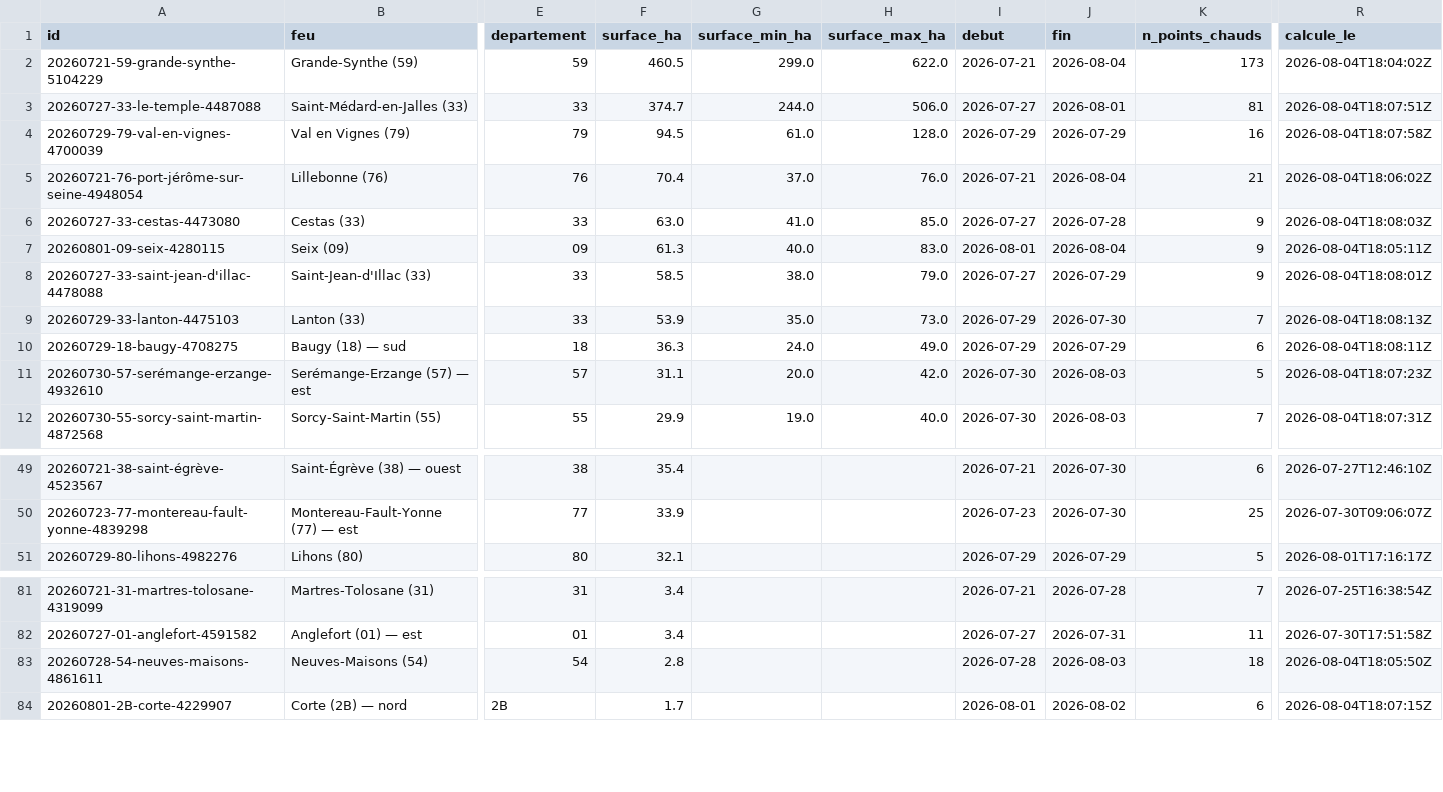
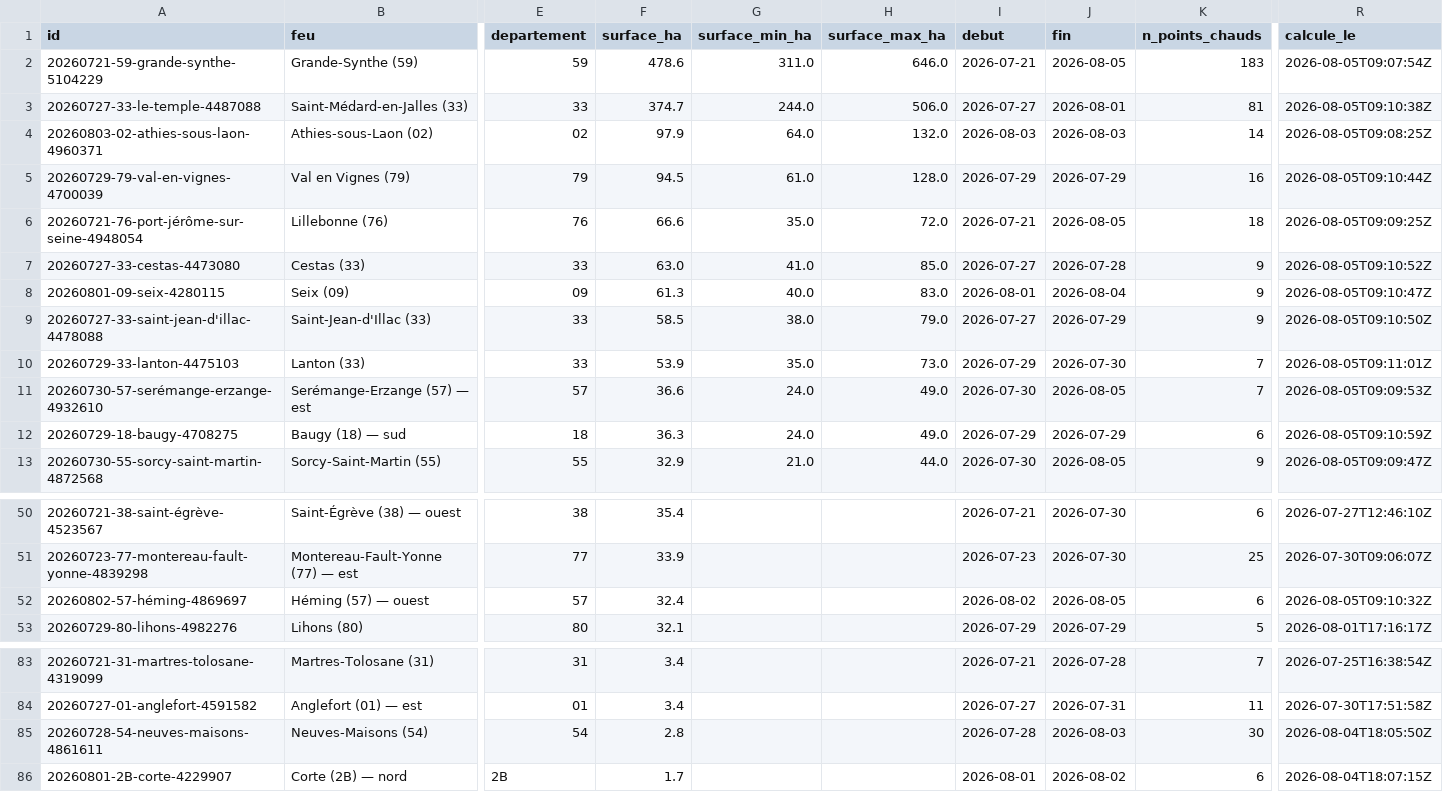
Before and after one commit to r0bp3nguin/brulis, a CSV file: site/data/feux.csv, drawn as a sheet; only a part is shown, gaps mark what is left out; removed rows and columns are numbered as before the commit, all else as after; rows hold the shown columns only; the diff covers the shown part only; the diff names each change by its address in the sheet, - before the commit and + after, or states it on an @@ line.

```diff
--- a/site/data/feux.csv
+++ b/site/data/feux.csv
-F2 (surface_ha): 460.5
+F2 (surface_ha): 478.6
-G2 (surface_min_ha): 299.0
+G2 (surface_min_ha): 311.0
-H2 (surface_max_ha): 622.0
+H2 (surface_max_ha): 646.0
-J2 (fin): 2026-08-04
+J2 (fin): 2026-08-05
-K2 (n_points_chauds): 173
+K2 (n_points_chauds): 183
-R2 (calcule_le): 2026-08-04T18:04:02Z
+R2 (calcule_le): 2026-08-05T09:07:54Z
-R3 (calcule_le): 2026-08-04T18:07:51Z
+R3 (calcule_le): 2026-08-05T09:10:38Z
+row 4: 20260803-02-athies-sous-laon-4960371 | Athies-sous-Laon (02) | 02 | 97.9 | 64.0 | 132.0 | 2026-08-03 | 2026-08-03 | 14 | 2026-08-05T09:08:25Z
-R5 (calcule_le): 2026-08-04T18:07:58Z
+R5 (calcule_le): 2026-08-05T09:10:44Z
-F6 (surface_ha): 70.4
+F6 (surface_ha): 66.6
-G6 (surface_min_ha): 37.0
+G6 (surface_min_ha): 35.0
-H6 (surface_max_ha): 76.0
+H6 (surface_max_ha): 72.0
-J6 (fin): 2026-08-04
+J6 (fin): 2026-08-05
-K6 (n_points_chauds): 21
+K6 (n_points_chauds): 18
-R6 (calcule_le): 2026-08-04T18:06:02Z
+R6 (calcule_le): 2026-08-05T09:09:25Z
-R7 (calcule_le): 2026-08-04T18:08:03Z
+R7 (calcule_le): 2026-08-05T09:10:52Z
-R8 (calcule_le): 2026-08-04T18:05:11Z
+R8 (calcule_le): 2026-08-05T09:10:47Z
-R9 (calcule_le): 2026-08-04T18:08:01Z
+R9 (calcule_le): 2026-08-05T09:10:50Z
-R10 (calcule_le): 2026-08-04T18:08:13Z
+R10 (calcule_le): 2026-08-05T09:11:01Z
+row 11: 20260730-57-serémange-erzange-4932610 | Serémange-Erzange (57) — est | 57 | 36.6 | 24.0 | 49.0 | 2026-07-30 | 2026-08-05 | 7 | 2026-08-05T09:09:53Z
-R12 (calcule_le): 2026-08-04T18:08:11Z
+R12 (calcule_le): 2026-08-05T09:10:59Z
-row 11: 20260730-57-serémange-erzange-4932610 | Serémange-Erzange (57) — est | 57 | 31.1 | 20.0 | 42.0 | 2026-07-30 | 2026-08-03 | 5 | 2026-08-04T18:07:23Z
-F13 (surface_ha): 29.9
+F13 (surface_ha): 32.9
-G13 (surface_min_ha): 19.0
+G13 (surface_min_ha): 21.0
-H13 (surface_max_ha): 40.0
+H13 (surface_max_ha): 44.0
-J13 (fin): 2026-08-03
+J13 (fin): 2026-08-05
-K13 (n_points_chauds): 7
+K13 (n_points_chauds): 9
-R13 (calcule_le): 2026-08-04T18:07:31Z
+R13 (calcule_le): 2026-08-05T09:09:47Z
+row 52: 20260802-57-héming-4869697 | Héming (57) — ouest | 57 | 32.4 |  |  | 2026-08-02 | 2026-08-05 | 6 | 2026-08-05T09:10:32Z
-K85 (n_points_chauds): 18
+K85 (n_points_chauds): 30
```
Also changed, not shown: 12 edited cells elsewhere in this file, 45 other files.
